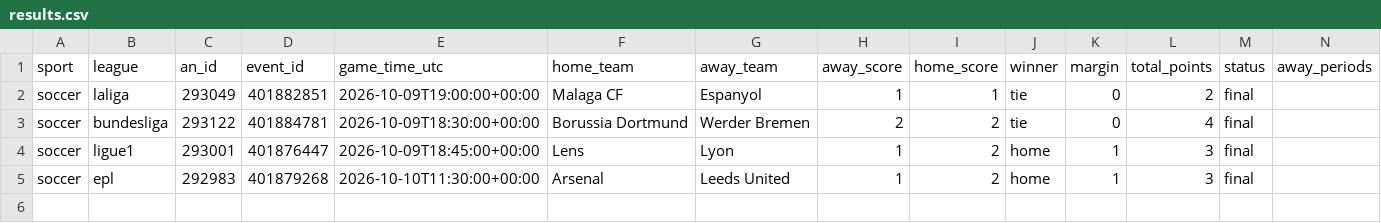
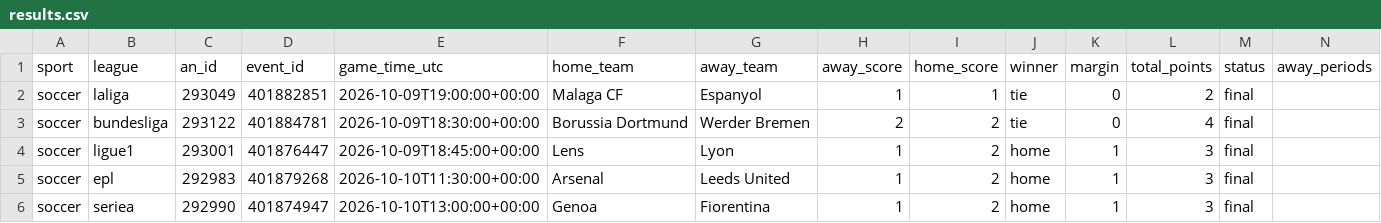
Before and after one commit to fallking123/money-flow-tracker, a CSV file: docs/data/soccer/results.csv, drawn as a sheet; only a part is shown; rows hold the shown columns only; the diff names each change by its address in the sheet, - before the commit and + after, or states it on an @@ line.

```diff
--- a/docs/data/soccer/results.csv
+++ b/docs/data/soccer/results.csv
+row 6: soccer | seriea | 292990 | 401874947 | 2026-10-10T13:00:00+00:00 | Genoa | Fiorentina | 1 | 2 | home | 1 | 3 | final
```
Also changed, not shown: docs/data/soccer/model_picks.csv, 3 other files.
